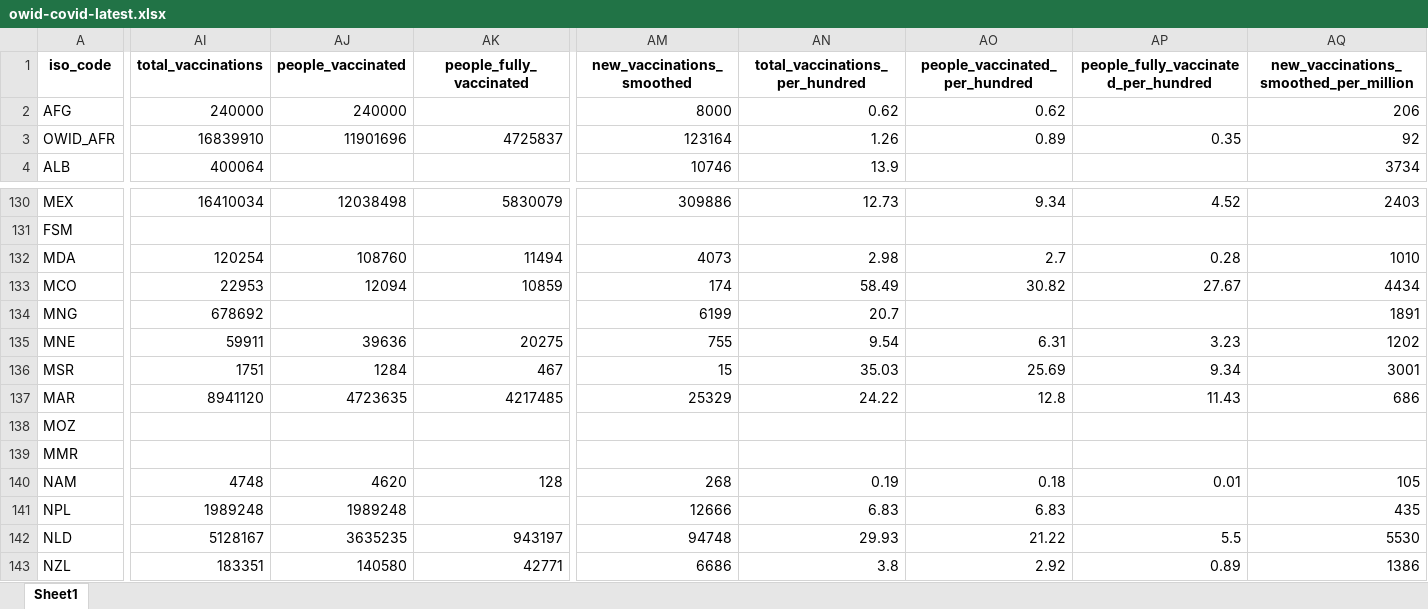
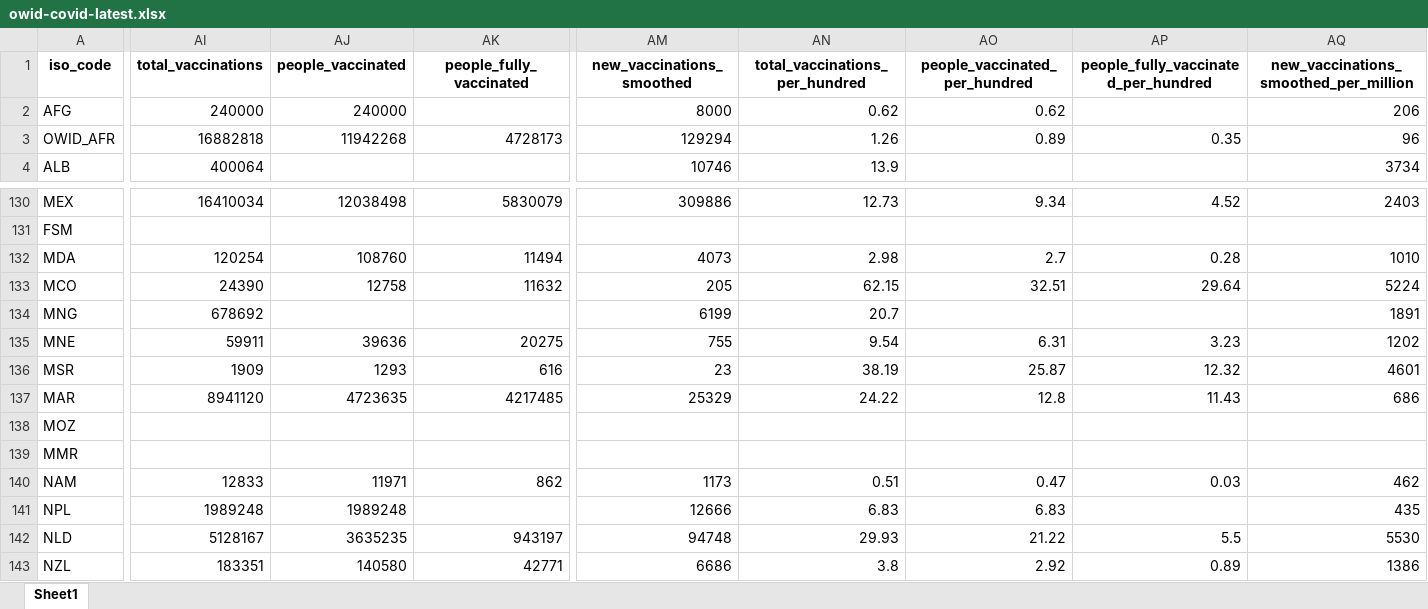
Before and after one commit to owid/covid-19-data, an Excel workbook: public/data/latest/owid-covid-latest.xlsx, sheet Sheet1, drawn as a sheet; only a part is shown, gaps mark what is left out; values as stored, in another font and other column widths than the file's, no borders; the diff covers the shown part only; the diff names each change by its address in the sheet, - before the commit and + after, or states it on an @@ line.

Commit message:
Vaccination update

```diff
--- a/public/data/latest/owid-covid-latest.xlsx (sheet Sheet1)
+++ b/public/data/latest/owid-covid-latest.xlsx (sheet Sheet1)
-AI3 (total_vaccinations): 16839910
+AI3 (total_vaccinations): 16882818
-AJ3 (people_vaccinated): 11901696
+AJ3 (people_vaccinated): 11942268
-AK3 (people_fully_vaccinated): 4725837
+AK3 (people_fully_vaccinated): 4728173
-AM3 (new_vaccinations_smoothed): 123164
+AM3 (new_vaccinations_smoothed): 129294
-AQ3: 92
+AQ3: 96
-AI133 (total_vaccinations): 22953
+AI133 (total_vaccinations): 24390
-AJ133 (people_vaccinated): 12094
+AJ133 (people_vaccinated): 12758
-AK133 (people_fully_vaccinated): 10859
+AK133 (people_fully_vaccinated): 11632
-AM133 (new_vaccinations_smoothed): 174
+AM133 (new_vaccinations_smoothed): 205
-AN133 (total_vaccinations_per_hundred): 58.49
+AN133 (total_vaccinations_per_hundred): 62.15
-AO133 (people_vaccinated_per_hundred): 30.82
+AO133 (people_vaccinated_per_hundred): 32.51
-AP133: 27.67
+AP133: 29.64
-AQ133: 4434
+AQ133: 5224
-AI136 (total_vaccinations): 1751
+AI136 (total_vaccinations): 1909
-AJ136 (people_vaccinated): 1284
+AJ136 (people_vaccinated): 1293
-AK136 (people_fully_vaccinated): 467
+AK136 (people_fully_vaccinated): 616
-AM136 (new_vaccinations_smoothed): 15
+AM136 (new_vaccinations_smoothed): 23
-AN136 (total_vaccinations_per_hundred): 35.03
+AN136 (total_vaccinations_per_hundred): 38.19
-AO136 (people_vaccinated_per_hundred): 25.69
+AO136 (people_vaccinated_per_hundred): 25.87
-AP136: 9.34
+AP136: 12.32
-AQ136: 3001
+AQ136: 4601
-AI140 (total_vaccinations): 4748
+AI140 (total_vaccinations): 12833
-AJ140 (people_vaccinated): 4620
+AJ140 (people_vaccinated): 11971
-AK140 (people_fully_vaccinated): 128
+AK140 (people_fully_vaccinated): 862
-AM140 (new_vaccinations_smoothed): 268
+AM140 (new_vaccinations_smoothed): 1173
-AN140 (total_vaccinations_per_hundred): 0.19
+AN140 (total_vaccinations_per_hundred): 0.51
-AO140 (people_vaccinated_per_hundred): 0.18
+AO140 (people_vaccinated_per_hundred): 0.47
-AP140: 0.01
+AP140: 0.03
-AQ140: 105
+AQ140: 462
```
Also changed, not shown: 81 edited cells elsewhere in this sheet, 27 other files.
